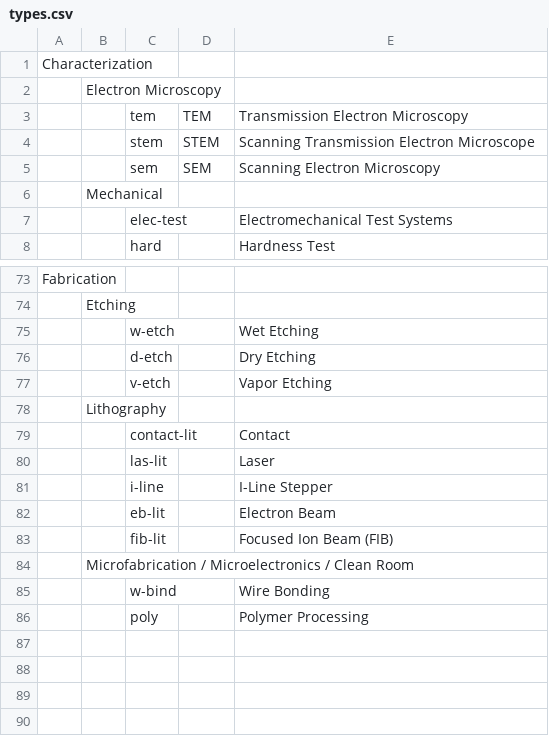
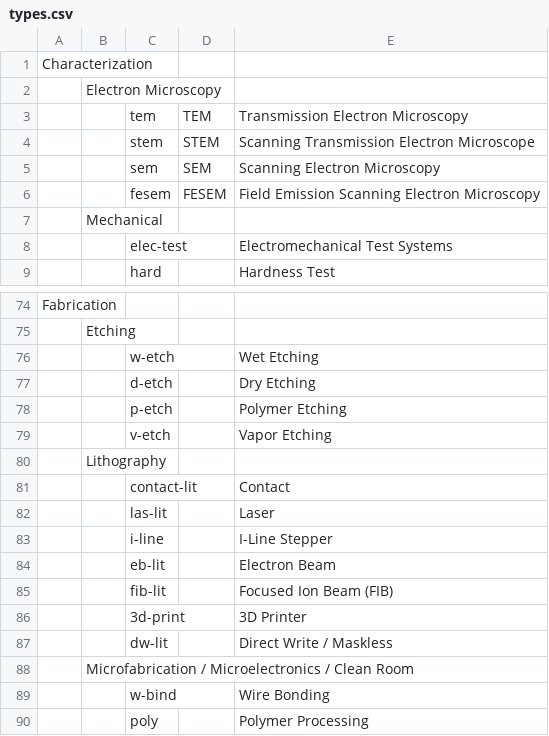
Before and after one commit to harshitjain17/DMR-FIRST-Instrument-Tool, a CSV file: data/types.csv, drawn as a sheet; only a part is shown, gaps mark what is left out; the diff names each change by its address in the sheet, - before the commit and + after, or states it on an @@ line.

```diff
--- a/data/types.csv
+++ b/data/types.csv
+row 6:  |  | fesem | FESEM | Field Emission Scanning Electron Microscopy
+row 78:  |  | p-etch |  | Polymer Etching
+row 86:  |  | 3d-print |  | 3D Printer
+row 87:  |  | dw-lit |  | Direct Write / Maskless
```
Also changed, not shown: 22 other files.
